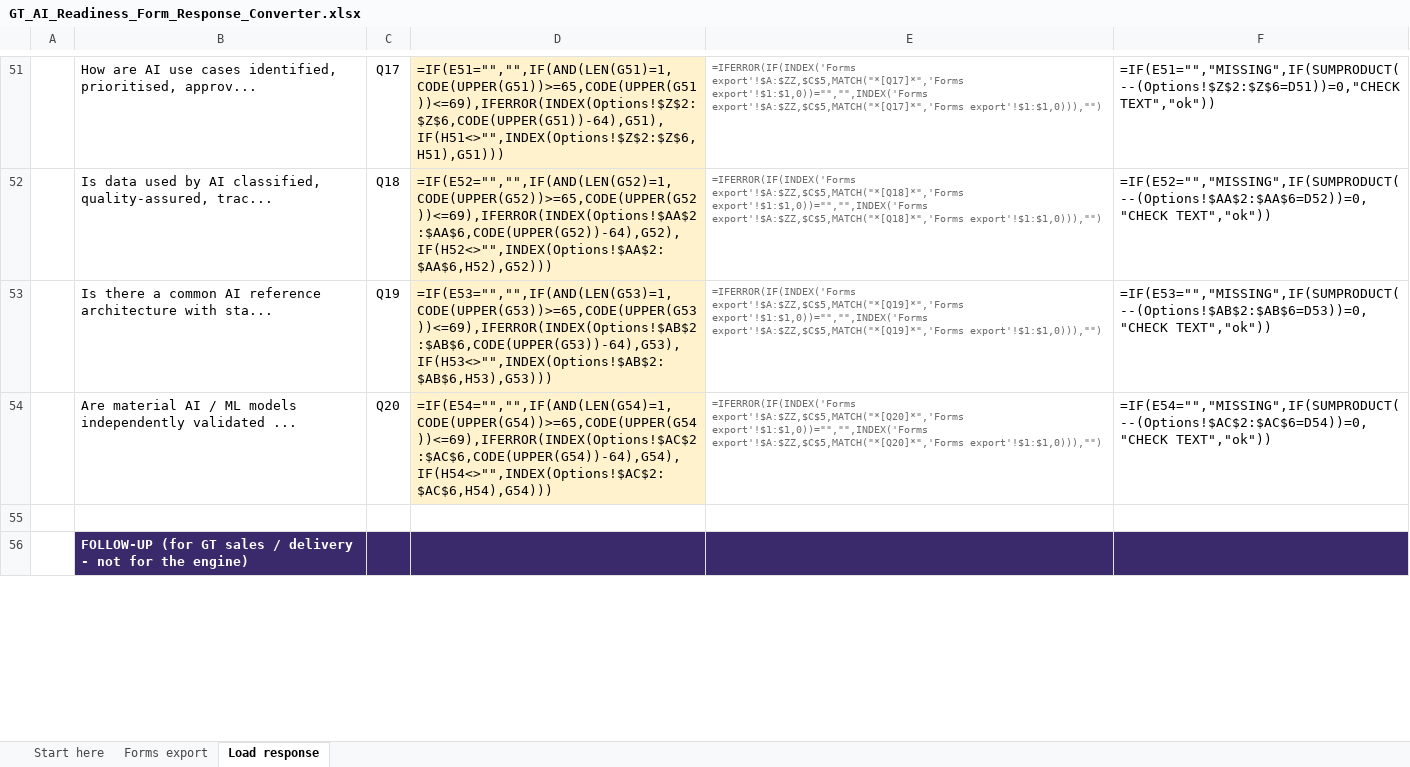
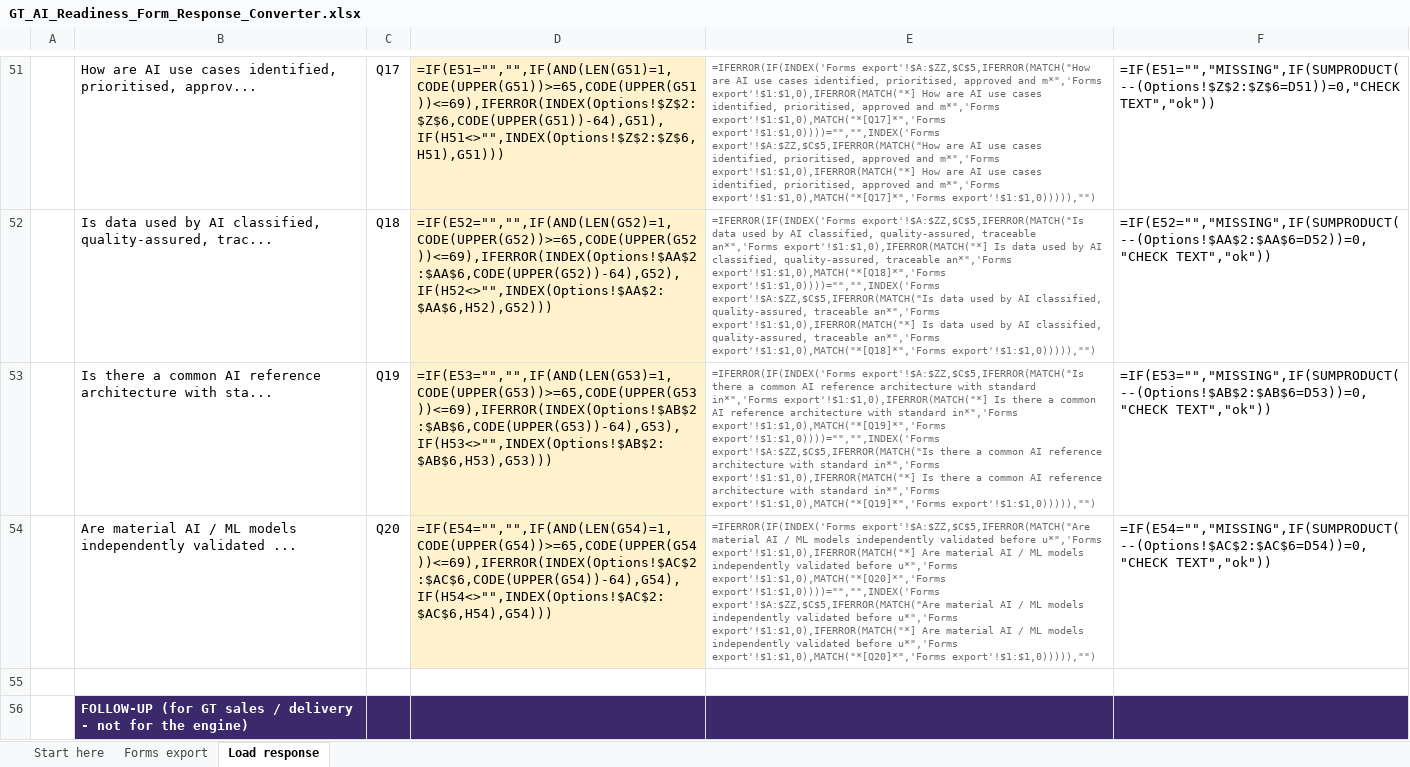
Before and after one commit to mahekdevangtrivedi-wq/GT-AI-Service-Line, an Excel workbook: 01_AI_Governance_Risk_Compliance/1.3_AI_Readiness_Assessment_Tool/online_form/GT_AI_Readiness_Form_Response_Converter.xlsx, sheet Load response, drawn as a sheet; only a part is shown, gaps mark what is left out; values as stored, in another font and other column widths than the file's, no borders; formulas without a stored value are shown as written; the diff covers the shown part only; the diff names each change by its address in the sheet, - before the commit and + after, or states it on an @@ line.

```diff
--- a/01_AI_Governance_Risk_Compliance/1.3_AI_Readiness_Assessment_Tool/online_form/GT_AI_Readiness_Form_Response_Converter.xlsx (sheet Load response)
+++ b/01_AI_Governance_Risk_Compliance/1.3_AI_Readiness_Assessment_Tool/online_form/GT_AI_Readiness_Form_Response_Converter.xlsx (sheet Load response)
-E51: =IFERROR(IF(INDEX('Forms export'!$A:$ZZ,$C$5,MATCH("*[Q17]*",'Forms export'!$1:$1,0))="","",INDEX('Forms export'!$A:$ZZ,$C$5,MATCH("*[Q17]*",'Forms export'!$1:$1,0))),"")
+E51: =IFERROR(IF(INDEX('Forms export'!$A:$ZZ,$C$5,IFERROR(MATCH("How are AI use cases identified, prioritised, approved and m*",'Forms export'!$1:$1,0),IFERROR(MATCH("*] How are AI use cases identified, prioritised, approved and m*",'Forms export'!$1:$1,0),MATCH("*[Q17]*",'Forms export'!$1:$1,0))))="","",INDEX('Forms export'!$A:$ZZ,$C$5,IFERROR(MATCH("How are AI use cases identified, prioritised, approved and m*",'Forms export'!$1:$1,0),IFERROR(MATCH("*] How are AI use cases identified, prioritised, approved and m*",'Forms export'!$1:$1,0),MATCH("*[Q17]*",'Forms export'!$1:$1,0))))),"")
-E52: =IFERROR(IF(INDEX('Forms export'!$A:$ZZ,$C$5,MATCH("*[Q18]*",'Forms export'!$1:$1,0))="","",INDEX('Forms export'!$A:$ZZ,$C$5,MATCH("*[Q18]*",'Forms export'!$1:$1,0))),"")
+E52: =IFERROR(IF(INDEX('Forms export'!$A:$ZZ,$C$5,IFERROR(MATCH("Is data used by AI classified, quality-assured, traceable an*",'Forms export'!$1:$1,0),IFERROR(MATCH("*] Is data used by AI classified, quality-assured, traceable an*",'Forms export'!$1:$1,0),MATCH("*[Q18]*",'Forms export'!$1:$1,0))))="","",INDEX('Forms export'!$A:$ZZ,$C$5,IFERROR(MATCH("Is data used by AI classified, quality-assured, traceable an*",'Forms export'!$1:$1,0),IFERROR(MATCH("*] Is data used by AI classified, quality-assured, traceable an*",'Forms export'!$1:$1,0),MATCH("*[Q18]*",'Forms export'!$1:$1,0))))),"")
-E53: =IFERROR(IF(INDEX('Forms export'!$A:$ZZ,$C$5,MATCH("*[Q19]*",'Forms export'!$1:$1,0))="","",INDEX('Forms export'!$A:$ZZ,$C$5,MATCH("*[Q19]*",'Forms export'!$1:$1,0))),"")
+E53: =IFERROR(IF(INDEX('Forms export'!$A:$ZZ,$C$5,IFERROR(MATCH("Is there a common AI reference architecture with standard in*",'Forms export'!$1:$1,0),IFERROR(MATCH("*] Is there a common AI reference architecture with standard in*",'Forms export'!$1:$1,0),MATCH("*[Q19]*",'Forms export'!$1:$1,0))))="","",INDEX('Forms export'!$A:$ZZ,$C$5,IFERROR(MATCH("Is there a common AI reference architecture with standard in*",'Forms export'!$1:$1,0),IFERROR(MATCH("*] Is there a common AI reference architecture with standard in*",'Forms export'!$1:$1,0),MATCH("*[Q19]*",'Forms export'!$1:$1,0))))),"")
-E54: =IFERROR(IF(INDEX('Forms export'!$A:$ZZ,$C$5,MATCH("*[Q20]*",'Forms export'!$1:$1,0))="","",INDEX('Forms export'!$A:$ZZ,$C$5,MATCH("*[Q20]*",'Forms export'!$1:$1,0))),"")
+E54: =IFERROR(IF(INDEX('Forms export'!$A:$ZZ,$C$5,IFERROR(MATCH("Are material AI / ML models independently validated before u*",'Forms export'!$1:$1,0),IFERROR(MATCH("*] Are material AI / ML models independently validated before u*",'Forms export'!$1:$1,0),MATCH("*[Q20]*",'Forms export'!$1:$1,0))))="","",INDEX('Forms export'!$A:$ZZ,$C$5,IFERROR(MATCH("Are material AI / ML models independently validated before u*",'Forms export'!$1:$1,0),IFERROR(MATCH("*] Are material AI / ML models independently validated before u*",'Forms export'!$1:$1,0),MATCH("*[Q20]*",'Forms export'!$1:$1,0))))),"")
```
Also changed, not shown: 1 removed row and 34 edited cells elsewhere in this sheet, sheet Forms export, sheet Start here, 7 other files.
